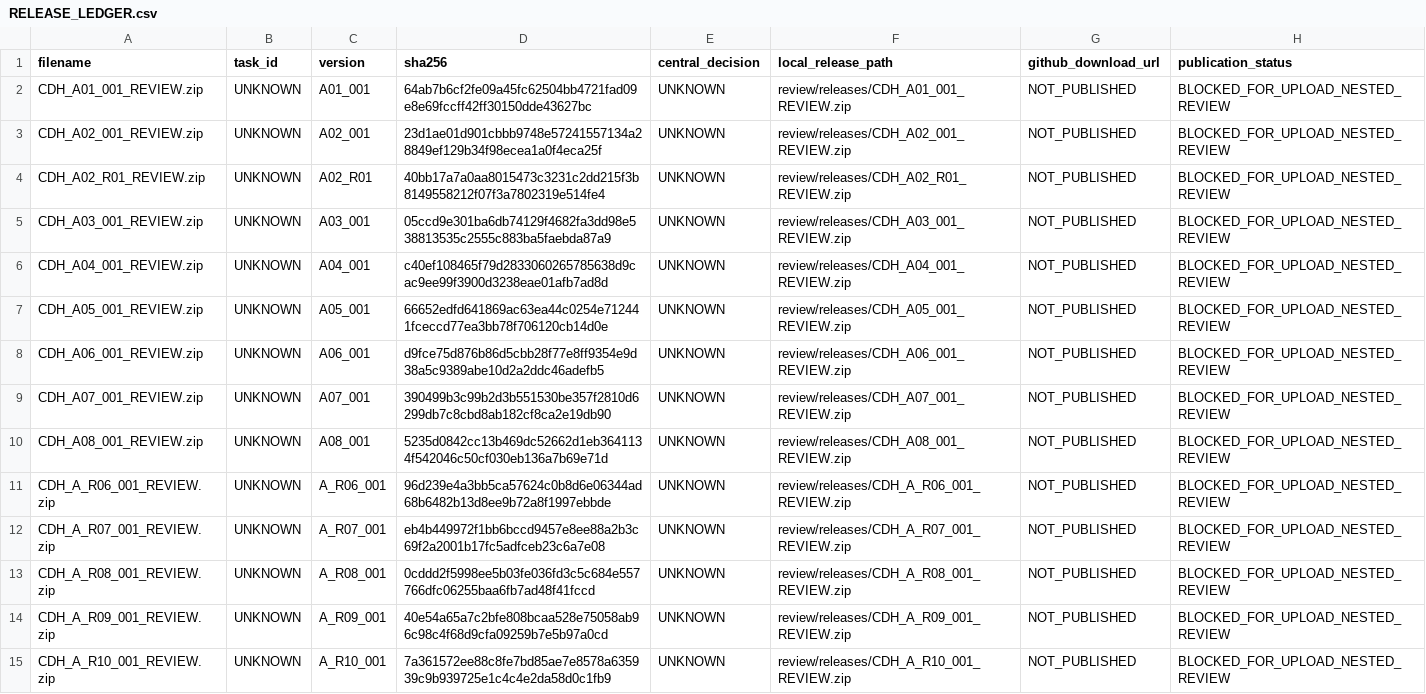
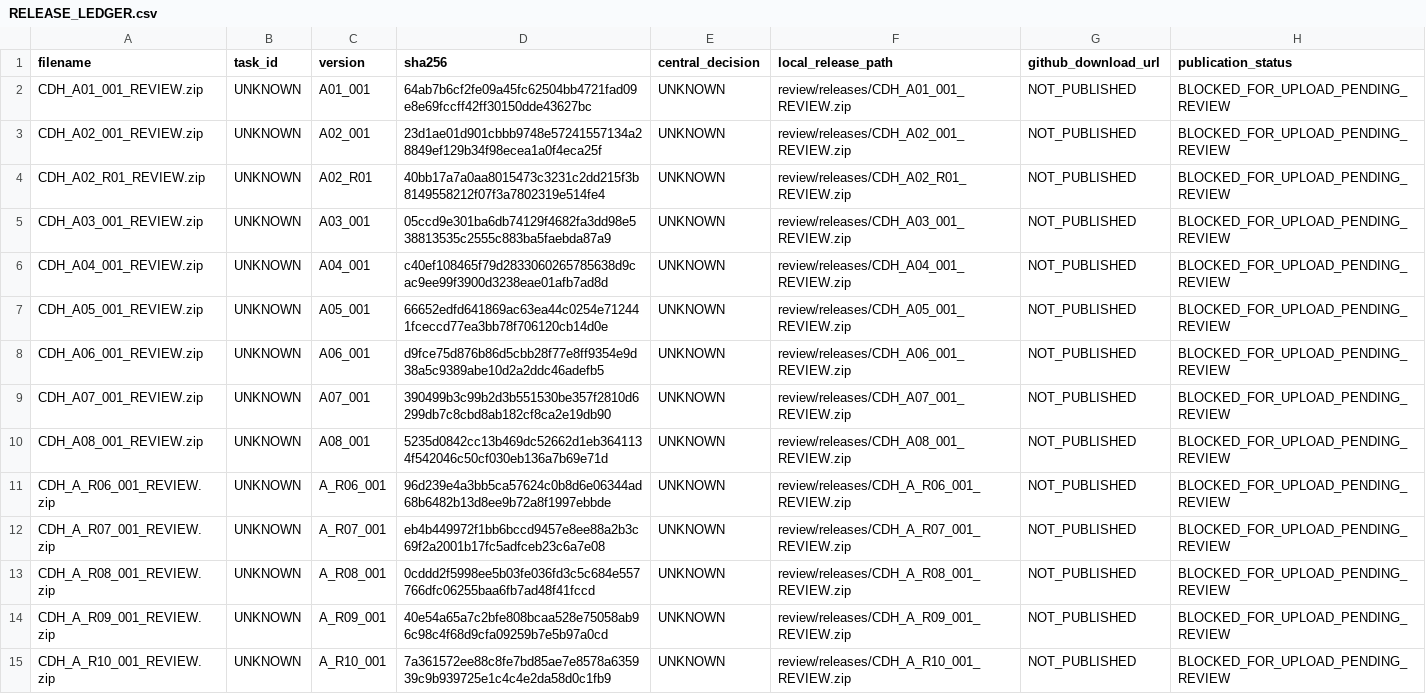
Before and after one commit to ZhenyangZent/KuPeng_Price_Comparison_System, a CSV file: docs/HANDOFF/RELEASE_LEDGER.csv, drawn as a sheet; only a part is shown; the diff covers the shown part only.

```diff
--- a/docs/HANDOFF/RELEASE_LEDGER.csv
+++ b/docs/HANDOFF/RELEASE_LEDGER.csv
@@ -1,15 +1,15 @@
 filename,task_id,version,sha256,central_decision,local_release_path,github_download_url,publication_status
-CDH_A01_001_REVIEW.zip,UNKNOWN,A01_001,64ab7b6cf2fe09a45fc62504bb4721fad09e8e69fccff42ff30150dde43627bc,UNKNOWN,review/releases/CDH_A01_001_REVIEW.zip,NOT_PUBLISHED,BLOCKED_FOR_UPLOAD_NESTED_REVIEW
-CDH_A02_001_REVIEW.zip,UNKNOWN,A02_001,23d1ae01d901cbbb9748e57241557134a28849ef129b34f98ecea1a0f4eca25f,UNKNOWN,review/releases/CDH_A02_001_REVIEW.zip,NOT_PUBLISHED,BLOCKED_FOR_UPLOAD_NESTED_REVIEW
-CDH_A02_R01_REVIEW.zip,UNKNOWN,A02_R01,40bb17a7a0aa8015473c3231c2dd215f3b8149558212f07f3a7802319e514fe4,UNKNOWN,review/releases/CDH_A02_R01_REVIEW.zip,NOT_PUBLISHED,BLOCKED_FOR_UPLOAD_NESTED_REVIEW
-CDH_A03_001_REVIEW.zip,UNKNOWN,A03_001,05ccd9e301ba6db74129f4682fa3dd98e538813535c2555c883ba5faebda87a9,UNKNOWN,review/releases/CDH_A03_001_REVIEW.zip,NOT_PUBLISHED,BLOCKED_FOR_UPLOAD_NESTED_REVIEW
-CDH_A04_001_REVIEW.zip,UNKNOWN,A04_001,c40ef108465f79d2833060265785638d9cac9ee99f3900d3238eae01afb7ad8d,UNKNOWN,review/releases/CDH_A04_001_REVIEW.zip,NOT_PUBLISHED,BLOCKED_FOR_UPLOAD_NESTED_REVIEW
-CDH_A05_001_REVIEW.zip,UNKNOWN,A05_001,66652edfd641869ac63ea44c0254e712441fceccd77ea3bb78f706120cb14d0e,UNKNOWN,review/releases/CDH_A05_001_REVIEW.zip,NOT_PUBLISHED,BLOCKED_FOR_UPLOAD_NESTED_REVIEW
-CDH_A06_001_REVIEW.zip,UNKNOWN,A06_001,d9fce75d876b86d5cbb28f77e8ff9354e9d38a5c9389abe10d2a2ddc46adefb5,UNKNOWN,review/releases/CDH_A06_001_REVIEW.zip,NOT_PUBLISHED,BLOCKED_FOR_UPLOAD_NESTED_REVIEW
-CDH_A07_001_REVIEW.zip,UNKNOWN,A07_001,390499b3c99b2d3b551530be357f2810d6299db7c8cbd8ab182cf8ca2e19db90,UNKNOWN,review/releases/CDH_A07_001_REVIEW.zip,NOT_PUBLISHED,BLOCKED_FOR_UPLOAD_NESTED_REVIEW
-CDH_A08_001_REVIEW.zip,UNKNOWN,A08_001,5235d0842cc13b469dc52662d1eb3641134f542046c50cf030eb136a7b69e71d,UNKNOWN,review/releases/CDH_A08_001_REVIEW.zip,NOT_PUBLISHED,BLOCKED_FOR_UPLOAD_NESTED_REVIEW
-CDH_A_R06_001_REVIEW.zip,UNKNOWN,A_R06_001,96d239e4a3bb5ca57624c0b8d6e06344ad68b6482b13d8ee9b72a8f1997ebbde,UNKNOWN,review/releases/CDH_A_R06_001_REVIEW.zip,NOT_PUBLISHED,BLOCKED_FOR_UPLOAD_NESTED_REVIEW
-CDH_A_R07_001_REVIEW.zip,UNKNOWN,A_R07_001,eb4b449972f1bb6bccd9457e8ee88a2b3c69f2a2001b17fc5adfceb23c6a7e08,UNKNOWN,review/releases/CDH_A_R07_001_REVIEW.zip,NOT_PUBLISHED,BLOCKED_FOR_UPLOAD_NESTED_REVIEW
-CDH_A_R08_001_REVIEW.zip,UNKNOWN,A_R08_001,0cddd2f5998ee5b03fe036fd3c5c684e557766dfc06255baa6fb7ad48f41fccd,UNKNOWN,review/releases/CDH_A_R08_001_REVIEW.zip,NOT_PUBLISHED,BLOCKED_FOR_UPLOAD_NESTED_REVIEW
-CDH_A_R09_001_REVIEW.zip,UNKNOWN,A_R09_001,40e54a65a7c2bfe808bcaa528e75058ab96c98c4f68d9cfa09259b7e5b97a0cd,UNKNOWN,review/releases/CDH_A_R09_001_REVIEW.zip,NOT_PUBLISHED,BLOCKED_FOR_UPLOAD_NESTED_REVIEW
-CDH_A_R10_001_REVIEW.zip,UNKNOWN,A_R10_001,7a361572ee88c8fe7bd85ae7e8578a635939c9b939725e1c4c4e2da58d0c1fb9,UNKNOWN,review/releases/CDH_A_R10_001_REVIEW.zip,NOT_PUBLISHED,BLOCKED_FOR_UPLOAD_NESTED_REVIEW
+CDH_A01_001_REVIEW.zip,UNKNOWN,A01_001,64ab7b6cf2fe09a45fc62504bb4721fad09e8e69fccff42ff30150dde43627bc,UNKNOWN,review/releases/CDH_A01_001_REVIEW.zip,NOT_PUBLISHED,BLOCKED_FOR_UPLOAD_PENDING_REVIEW
+CDH_A02_001_REVIEW.zip,UNKNOWN,A02_001,23d1ae01d901cbbb9748e57241557134a28849ef129b34f98ecea1a0f4eca25f,UNKNOWN,review/releases/CDH_A02_001_REVIEW.zip,NOT_PUBLISHED,BLOCKED_FOR_UPLOAD_PENDING_REVIEW
+CDH_A02_R01_REVIEW.zip,UNKNOWN,A02_R01,40bb17a7a0aa8015473c3231c2dd215f3b8149558212f07f3a7802319e514fe4,UNKNOWN,review/releases/CDH_A02_R01_REVIEW.zip,NOT_PUBLISHED,BLOCKED_FOR_UPLOAD_PENDING_REVIEW
+CDH_A03_001_REVIEW.zip,UNKNOWN,A03_001,05ccd9e301ba6db74129f4682fa3dd98e538813535c2555c883ba5faebda87a9,UNKNOWN,review/releases/CDH_A03_001_REVIEW.zip,NOT_PUBLISHED,BLOCKED_FOR_UPLOAD_PENDING_REVIEW
+CDH_A04_001_REVIEW.zip,UNKNOWN,A04_001,c40ef108465f79d2833060265785638d9cac9ee99f3900d3238eae01afb7ad8d,UNKNOWN,review/releases/CDH_A04_001_REVIEW.zip,NOT_PUBLISHED,BLOCKED_FOR_UPLOAD_PENDING_REVIEW
+CDH_A05_001_REVIEW.zip,UNKNOWN,A05_001,66652edfd641869ac63ea44c0254e712441fceccd77ea3bb78f706120cb14d0e,UNKNOWN,review/releases/CDH_A05_001_REVIEW.zip,NOT_PUBLISHED,BLOCKED_FOR_UPLOAD_PENDING_REVIEW
+CDH_A06_001_REVIEW.zip,UNKNOWN,A06_001,d9fce75d876b86d5cbb28f77e8ff9354e9d38a5c9389abe10d2a2ddc46adefb5,UNKNOWN,review/releases/CDH_A06_001_REVIEW.zip,NOT_PUBLISHED,BLOCKED_FOR_UPLOAD_PENDING_REVIEW
+CDH_A07_001_REVIEW.zip,UNKNOWN,A07_001,390499b3c99b2d3b551530be357f2810d6299db7c8cbd8ab182cf8ca2e19db90,UNKNOWN,review/releases/CDH_A07_001_REVIEW.zip,NOT_PUBLISHED,BLOCKED_FOR_UPLOAD_PENDING_REVIEW
+CDH_A08_001_REVIEW.zip,UNKNOWN,A08_001,5235d0842cc13b469dc52662d1eb3641134f542046c50cf030eb136a7b69e71d,UNKNOWN,review/releases/CDH_A08_001_REVIEW.zip,NOT_PUBLISHED,BLOCKED_FOR_UPLOAD_PENDING_REVIEW
+CDH_A_R06_001_REVIEW.zip,UNKNOWN,A_R06_001,96d239e4a3bb5ca57624c0b8d6e06344ad68b6482b13d8ee9b72a8f1997ebbde,UNKNOWN,review/releases/CDH_A_R06_001_REVIEW.zip,NOT_PUBLISHED,BLOCKED_FOR_UPLOAD_PENDING_REVIEW
+CDH_A_R07_001_REVIEW.zip,UNKNOWN,A_R07_001,eb4b449972f1bb6bccd9457e8ee88a2b3c69f2a2001b17fc5adfceb23c6a7e08,UNKNOWN,review/releases/CDH_A_R07_001_REVIEW.zip,NOT_PUBLISHED,BLOCKED_FOR_UPLOAD_PENDING_REVIEW
+CDH_A_R08_001_REVIEW.zip,UNKNOWN,A_R08_001,0cddd2f5998ee5b03fe036fd3c5c684e557766dfc06255baa6fb7ad48f41fccd,UNKNOWN,review/releases/CDH_A_R08_001_REVIEW.zip,NOT_PUBLISHED,BLOCKED_FOR_UPLOAD_PENDING_REVIEW
+CDH_A_R09_001_REVIEW.zip,UNKNOWN,A_R09_001,40e54a65a7c2bfe808bcaa528e75058ab96c98c4f68d9cfa09259b7e5b97a0cd,UNKNOWN,review/releases/CDH_A_R09_001_REVIEW.zip,NOT_PUBLISHED,BLOCKED_FOR_UPLOAD_PENDING_REVIEW
+CDH_A_R10_001_REVIEW.zip,UNKNOWN,A_R10_001,7a361572ee88c8fe7bd85ae7e8578a635939c9b939725e1c4c4e2da58d0c1fb9,UNKNOWN,review/releases/CDH_A_R10_001_REVIEW.zip,NOT_PUBLISHED,BLOCKED_FOR_UPLOAD_PENDING_REVIEW
```
Also changed, not shown: 2 added rows and 135 edited cells elsewhere in this file, docs/HANDOFF/PROJECT_FILE_INDEX.csv, 18 other files.
